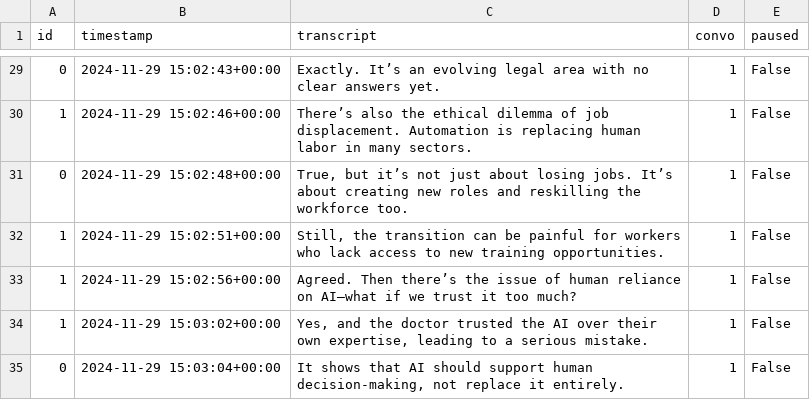
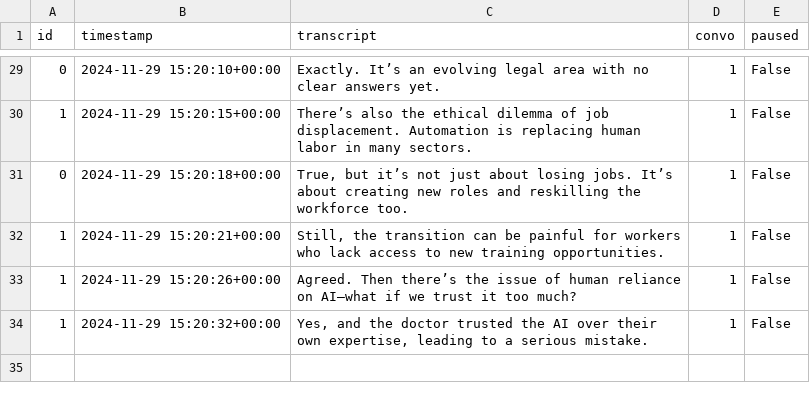
Before and after one commit to kennyzhang620/convo-sepper, a CSV file: conversations.csv, drawn as a sheet; only a part is shown, gaps mark what is left out; the diff covers the shown part only.

```diff
--- a/conversations.csv
+++ b/conversations.csv
@@ -29,7 +29,6 @@ id,timestamp,transcript,convo,paused
-0,2024-11-29 15:02:43+00:00,Exactly. It’s an evolving legal area with no clear answers yet.,1,False
-1,2024-11-29 15:02:46+00:00,There’s also the ethical dilemma of job displacement. Automation is replacing human labor in many sectors.,1,False
-0,2024-11-29 15:02:48+00:00,"True, but it’s not just about losing jobs. It’s about creating new roles and reskilling the workforce too.",1,False
-1,2024-11-29 15:02:51+00:00,"Still, the transition can be painful for workers who lack access to new training opportunities.",1,False
-1,2024-11-29 15:02:56+00:00,Agreed. Then there’s the issue of human reliance on AI—what if we trust it too much?,1,False
-1,2024-11-29 15:03:02+00:00,"Yes, and the doctor trusted the AI over their own expertise, leading to a serious mistake.",1,False
-0,2024-11-29 15:03:04+00:00,"It shows that AI should support human decision-making, not replace it entirely.",1,False
+0,2024-11-29 15:20:10+00:00,Exactly. It’s an evolving legal area with no clear answers yet.,1,False
+1,2024-11-29 15:20:15+00:00,There’s also the ethical dilemma of job displacement. Automation is replacing human labor in many sectors.,1,False
+0,2024-11-29 15:20:18+00:00,"True, but it’s not just about losing jobs. It’s about creating new roles and reskilling the workforce too.",1,False
+1,2024-11-29 15:20:21+00:00,"Still, the transition can be painful for workers who lack access to new training opportunities.",1,False
+1,2024-11-29 15:20:26+00:00,Agreed. Then there’s the issue of human reliance on AI—what if we trust it too much?,1,False
+1,2024-11-29 15:20:32+00:00,"Yes, and the doctor trusted the AI over their own expertise, leading to a serious mistake.",1,False
```
Also changed, not shown: 27 edited cells elsewhere in this file, advice.csv, 1 other file.
